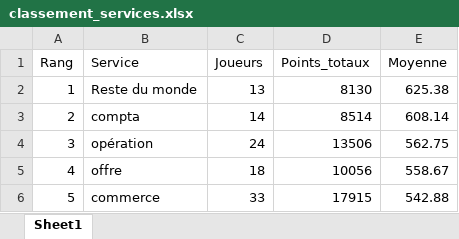
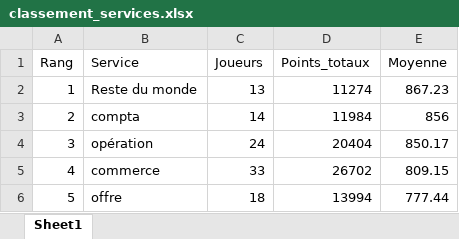
Before and after one commit to devilrock95/championnat-jja, an Excel workbook: classement_services.xlsx, sheet Sheet1, drawn as a sheet; values as stored, in another font and other column widths than the file's, no borders; the diff names each change by its address in the sheet, - before the commit and + after, or states it on an @@ line.

```diff
--- a/classement_services.xlsx (sheet Sheet1)
+++ b/classement_services.xlsx (sheet Sheet1)
-D2 (Points_totaux): 8130
+D2 (Points_totaux): 11274
-E2 (Moyenne): 625.38
+E2 (Moyenne): 867.23
-D3 (Points_totaux): 8514
+D3 (Points_totaux): 11984
-E3 (Moyenne): 608.14
+E3 (Moyenne): 856
-D4 (Points_totaux): 13506
+D4 (Points_totaux): 20404
-E4 (Moyenne): 562.75
+E4 (Moyenne): 850.17
-B5 (Service): offre
+B5 (Service): commerce
-C5 (Joueurs): 18
+C5 (Joueurs): 33
-D5 (Points_totaux): 10056
+D5 (Points_totaux): 26702
-E5 (Moyenne): 558.67
+E5 (Moyenne): 809.15
-B6 (Service): commerce
+B6 (Service): offre
-C6 (Joueurs): 33
+C6 (Joueurs): 18
-D6 (Points_totaux): 17915
+D6 (Points_totaux): 13994
-E6 (Moyenne): 542.88
+E6 (Moyenne): 777.44
```
Also changed, not shown: classement_individuel.xlsx, historique_joueurs.xlsx, 5 other files.
